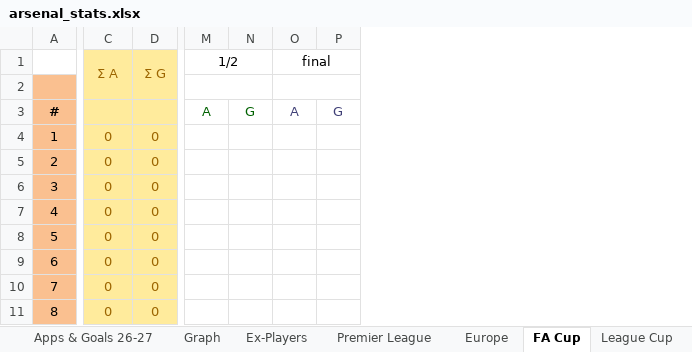
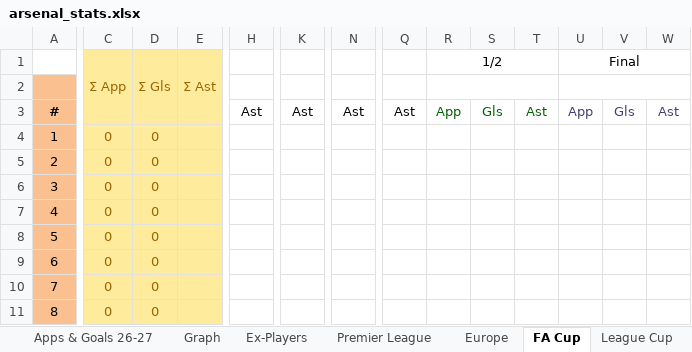
Before and after one commit to przemke92/arsenal, an Excel workbook: data/arsenal_stats.xlsx, sheet FA Cup, drawn as a sheet; only a part is shown, gaps mark what is left out; values as stored, in another font and other column widths than the file's, no borders; conditional formats not drawn; removed rows and columns are numbered as before the commit, all else as after; the diff covers the shown part only; the diff names each change by its address in the sheet, - before the commit and + after, or states it on an @@ line.

```diff
--- a/data/arsenal_stats.xlsx (sheet FA Cup)
+++ b/data/arsenal_stats.xlsx (sheet FA Cup)
+column E (Σ Ast), empty
+column H, row 3: Ast
+column K, row 3: Ast
+column N, row 3: Ast
+column Q, row 3: Ast
+column V, row 3: Gls
+column W, row 3: Ast
-C1: Σ A
+C1: Σ App
-C1:C2 merged
+C1:C3 merged
-D1: Σ G
+D1: Σ Gls
-D1:D2 merged
+D1:D3 merged
-M1:N1 merged
+R1:T1 merged
-T1: final
+T1: (empty)
-O1:P1 merged
-U1: (empty)
+U1: Final
+U1:W1 merged
-M2:N2 merged
+R2:T2 merged
-O2:P2 merged
+U2:W2 merged
-R3 (1/2): A
+R3 (1/2): App
-S3: G
+S3: Gls
-T3: A
+T3: Ast
-T3 text colour: #3F3F76
+T3 text colour: #006100
-U3 (Final): G
+U3 (Final): App
```
Also changed, not shown: 8 edited cells elsewhere in this sheet, sheet Premier League, sheet Europe, sheet Apps & Goals 26-27, sheet #, sheet League Cup, sheet Apps & Goals, 2 more sheets, other sheet tabs, formulas that keep their value, charts or pictures.
